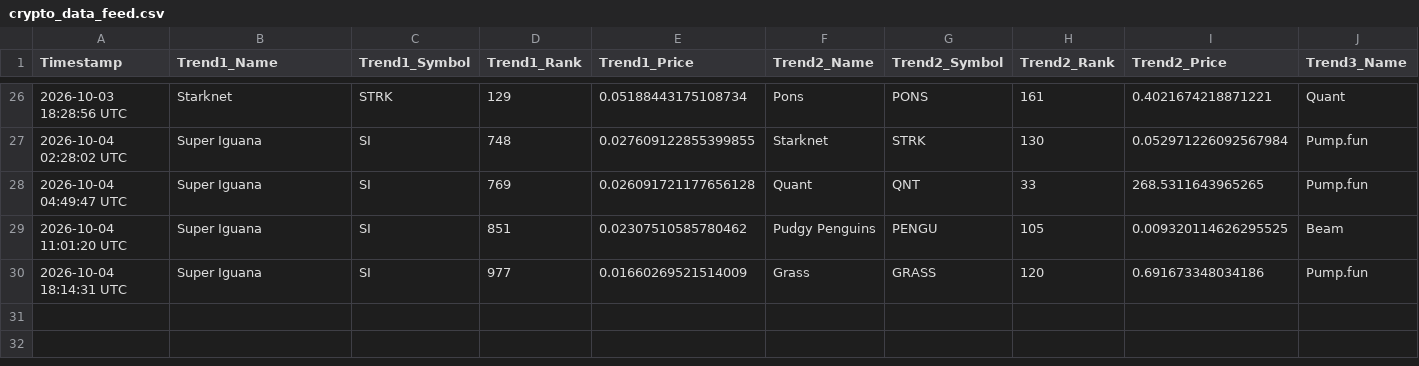
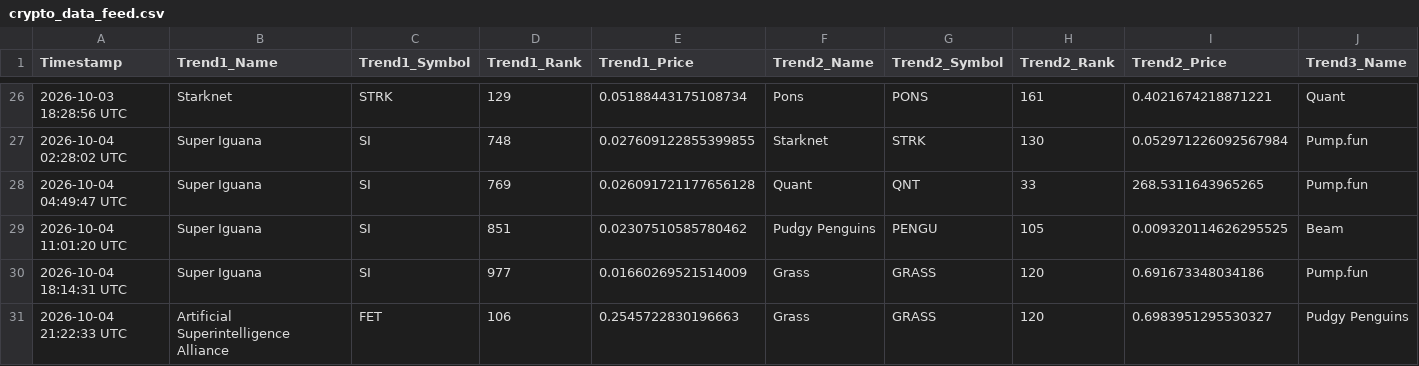
Before and after one commit to ezio-prog/crypto-data-grid, a CSV file: crypto_data_feed.csv, drawn as a sheet; only a part is shown, gaps mark what is left out; rows hold the shown columns only; the diff names each change by its address in the sheet, - before the commit and + after, or states it on an @@ line.

Commit message:
Automated update: Logged data string [skip ci]

```diff
--- a/crypto_data_feed.csv
+++ b/crypto_data_feed.csv
+row 31: 2026-10-04 21:22:33 UTC | Artificial Superintelligence Alliance | FET | 106 | 0.2545722830196663 | Grass | GRASS | 120 | 0.6983951295530327 | Pudgy Penguins
```
